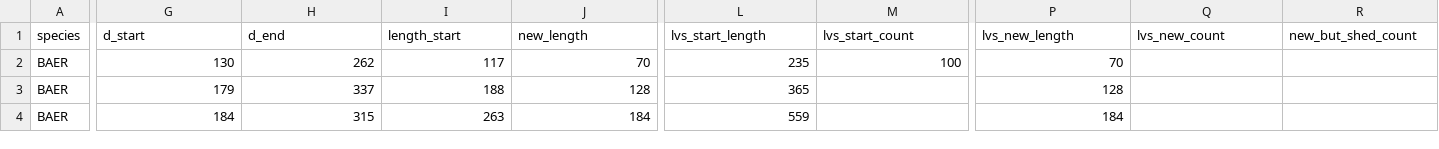
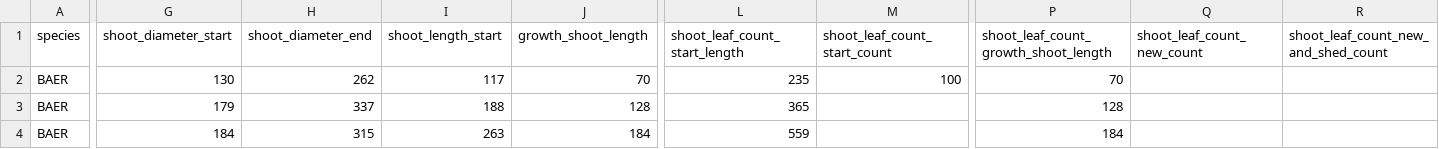
Before and after one commit to dfalster/Reproductive_Allocation_Kuringgai, a CSV file: data/leaderGrowthLL.csv, drawn as a sheet; only a part is shown, gaps mark what is left out; the diff names each change by its address in the sheet, - before the commit and + after, or states it on an @@ line.

```diff
--- a/data/leaderGrowthLL.csv
+++ b/data/leaderGrowthLL.csv
-G1: d_start
+G1: shoot_diameter_start
-H1: d_end
+H1: shoot_diameter_end
-I1: length_start
+I1: shoot_length_start
-J1: new_length
+J1: growth_shoot_length
-L1: lvs_start_length
+L1: shoot_leaf_count_start_length
-M1: lvs_start_count
+M1: shoot_leaf_count_start_count
-P1: lvs_new_length
+P1: shoot_leaf_count_growth_shoot_length
-Q1: lvs_new_count
+Q1: shoot_leaf_count_new_count
-R1: new_but_shed_count
+R1: shoot_leaf_count_new_and_shed_count
```
Also changed, not shown: data/axis_labels.csv, data/variable_names.csv, 10 other files.
